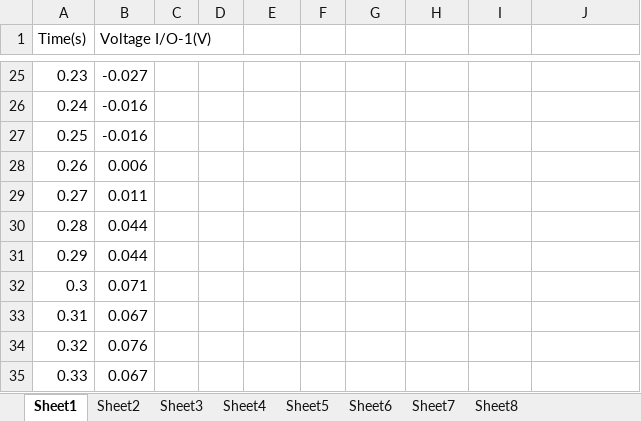
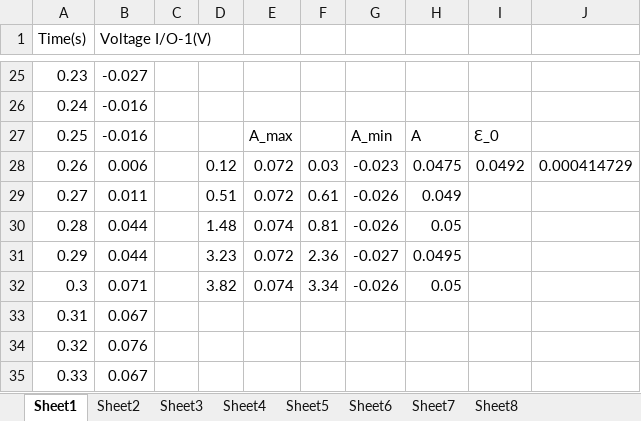
Before and after one commit to idl123/laba, an Excel workbook: מגנטיות/מדידות חלק א ניסוי שני.xlsx, sheet Sheet1, drawn as a sheet; only a part is shown, gaps mark what is left out; values as stored, in another font and other column widths than the file's, no borders; charts and pictures not drawn; the diff names each change by its address in the sheet, - before the commit and + after, or states it on an @@ line.

```diff
--- a/מגנטיות/מדידות חלק א ניסוי שני.xlsx (sheet Sheet1)
+++ b/מגנטיות/מדידות חלק א ניסוי שני.xlsx (sheet Sheet1)
-E27: (empty)
+E27: A_max
-G27: (empty)
+G27: A_min
-H27: (empty)
+H27: A
-I27: (empty)
+I27: Ԑ_0
-D28: (empty)
+D28: 0.12
-E28:E29: (empty)
+E28:E29: 0.072
-F28: (empty)
+F28: 0.03
-G28: (empty)
+G28: -0.023
-H28: (empty)
+H28: 0.0475
-I28: (empty)
+I28: 0.0492
-J28: (empty)
+J28: 0.000414729
-D29: (empty)
+D29: 0.51
-F29: (empty)
+F29: 0.61
-G29:G30: (empty)
+G29:G30: -0.026
-H29: (empty)
+H29: 0.049
-D30: (empty)
+D30: 1.48
-E30: (empty)
+E30: 0.074
-F30: (empty)
+F30: 0.81
-H30: (empty)
+H30: 0.05
-D31: (empty)
+D31: 3.23
-E31: (empty)
+E31: 0.072
-F31: (empty)
+F31: 2.36
-G31: (empty)
+G31: -0.027
-H31: (empty)
+H31: 0.0495
-D32: (empty)
+D32: 3.82
-E32: (empty)
+E32: 0.074
-F32: (empty)
+F32: 3.34
-G32: (empty)
+G32: -0.026
-H32: (empty)
+H32: 0.05
```
Also changed, not shown: sheet Sheet4, sheet Sheet5, sheet Sheet6, sheet Sheet3, sheet Sheet8, sheet Sheet2, 1 more sheet, charts or pictures, מגנטיות/חלק ב מגנטיות תלות במרחק בין הסלילים.xlsx, מגנטיות/עיבוד נתונים.xlsx, 31 other files.
